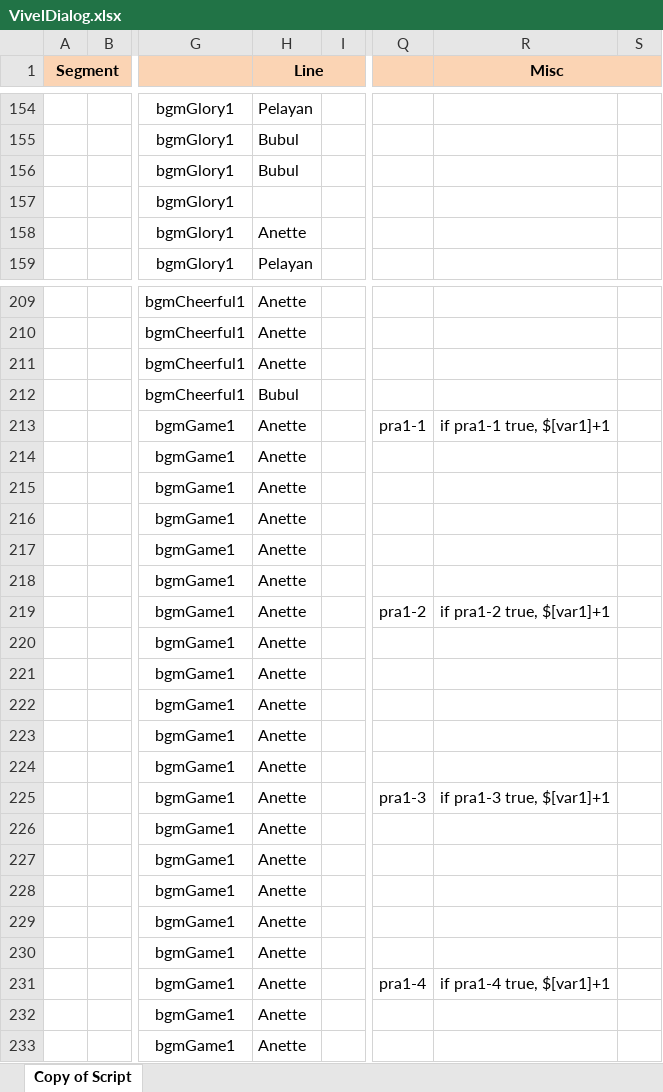
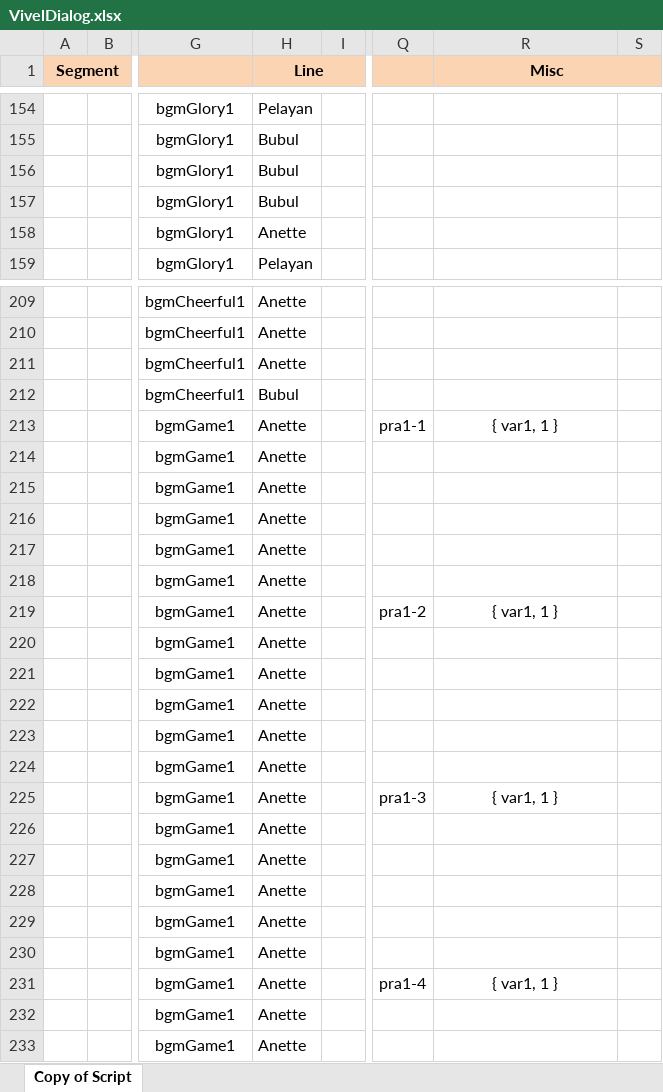
Before and after one commit to viveljs/viveljs, an Excel workbook: VivelDialog.xlsx, sheet Copy of Script, drawn as a sheet; only a part is shown, gaps mark what is left out; values as stored, in another font and other column widths than the file's, no borders; the diff covers the shown part only; the diff names each change by its address in the sheet, - before the commit and + after, or states it on an @@ line.

Commit message:
variable changes

```diff
--- a/VivelDialog.xlsx (sheet Copy of Script)
+++ b/VivelDialog.xlsx (sheet Copy of Script)
-H157 (Line): (empty)
+H157 (Line): Bubul
-R213 (Misc): if pra1-1 true, $[var1]+1
+R213 (Misc): { var1, 1 }
-R219 (Misc): if pra1-2 true, $[var1]+1
+R219 (Misc): { var1, 1 }
-R225 (Misc): if pra1-3 true, $[var1]+1
+R225 (Misc): { var1, 1 }
-R231 (Misc): if pra1-4 true, $[var1]+1
+R231 (Misc): { var1, 1 }
```
Also changed, not shown: 7 edited cells elsewhere in this sheet.
